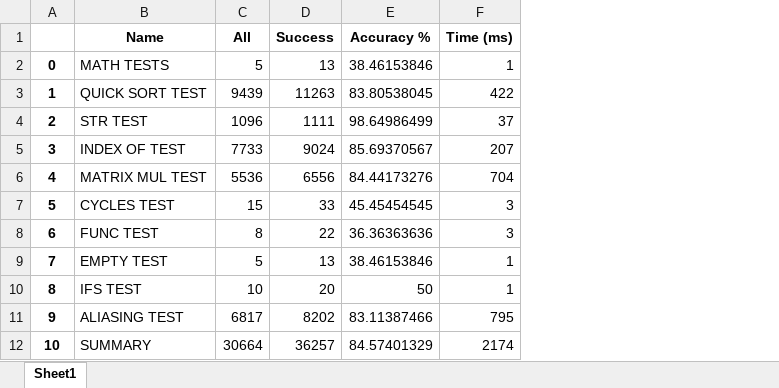
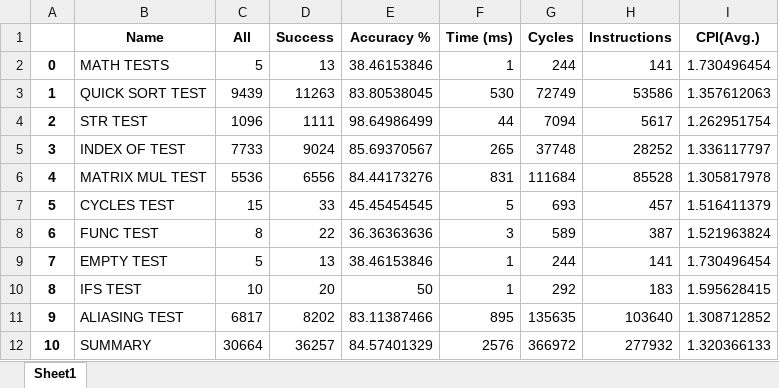
Before and after one commit to HornedHeck/RISCV-Simulator, an Excel workbook: GAp.xlsx, sheet Sheet1, drawn as a sheet; values as stored, in another font and other column widths than the file's, no borders; the diff names each change by its address in the sheet, - before the commit and + after, or states it on an @@ line.

```diff
--- a/GAp.xlsx (sheet Sheet1)
+++ b/GAp.xlsx (sheet Sheet1)
+column G (Cycles), rows 2-12: 244 | 72749 | 7094 | 37748 | 111684 | 693 | 589 | 244 | 292 | 135635 | 366972
+column H (Instructions), rows 2-12: 141 | 53586 | 5617 | 28252 | 85528 | 457 | 387 | 141 | 183 | 103640 | 277932
+column I (CPI(Avg.)), rows 2-12: 1.730496454 | 1.357612063 | 1.262951754 | 1.336117797 | 1.305817978 | 1.516411379 | 1.521963824 | 1.730496454 | 1.595628415 | 1.308712852 | 1.320366133
-F3 (Time (ms)): 422
+F3 (Time (ms)): 530
-F4 (Time (ms)): 37
+F4 (Time (ms)): 44
-F5 (Time (ms)): 207
+F5 (Time (ms)): 265
-F6 (Time (ms)): 704
+F6 (Time (ms)): 831
-F7 (Time (ms)): 3
+F7 (Time (ms)): 5
-F11 (Time (ms)): 795
+F11 (Time (ms)): 895
-F12 (Time (ms)): 2174
+F12 (Time (ms)): 2576
```
Also changed, not shown: 10 other files.
